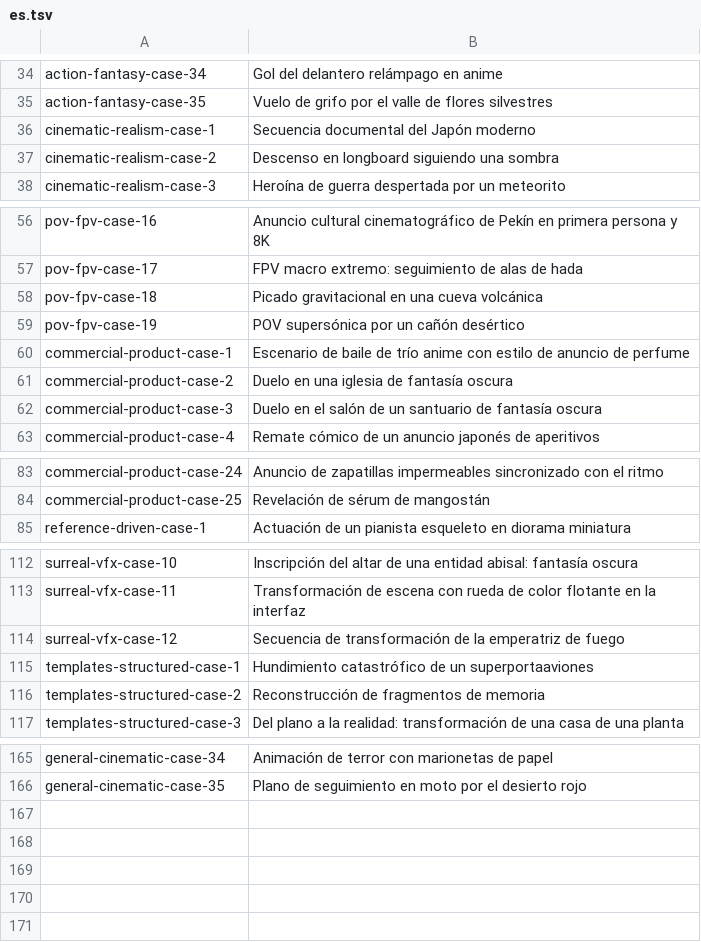
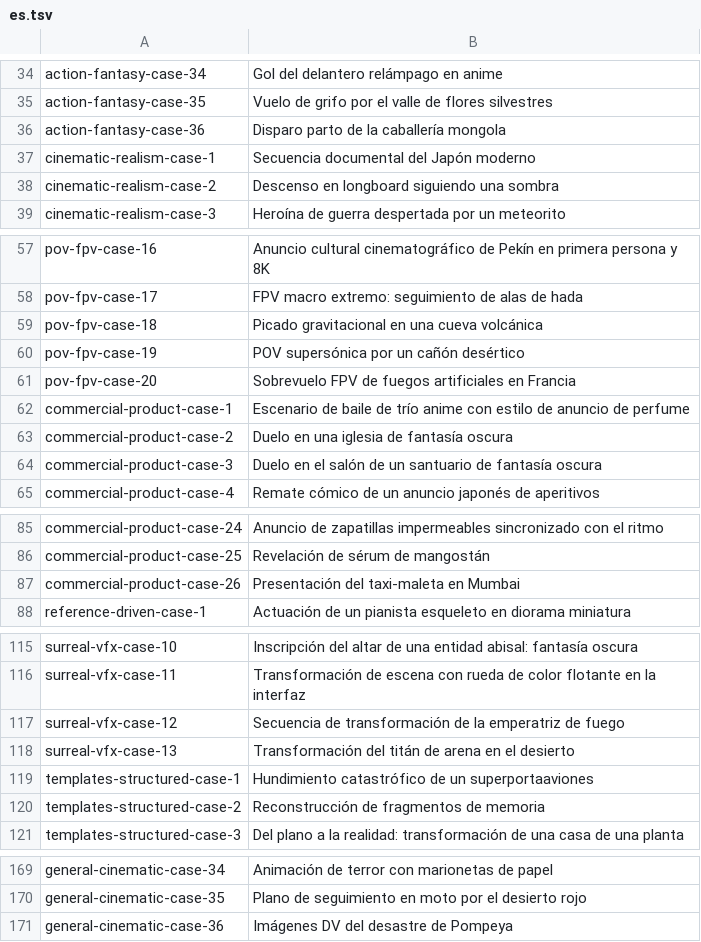
Before and after one commit to Evolink-AI/awesome-seedance-2.0-prompts, a TSV file: data/localized-titles/es.tsv, drawn as a sheet; only a part is shown, gaps mark what is left out.

```diff
--- a/data/localized-titles/es.tsv
+++ b/data/localized-titles/es.tsv
@@ -35,2 +35,3 @@ action-fantasy-case-34	Gol del delantero relámpago en anime
 action-fantasy-case-35	Vuelo de grifo por el valle de flores silvestres
+action-fantasy-case-36	Disparo parto de la caballería mongola
 cinematic-realism-case-1	Secuencia documental del Japón moderno
@@ -59,2 +60,3 @@ pov-fpv-case-18	Picado gravitacional en una cueva volcánica
 pov-fpv-case-19	POV supersónica por un cañón desértico
+pov-fpv-case-20	Sobrevuelo FPV de fuegos artificiales en Francia
 commercial-product-case-1	Escenario de baile de trío anime con estilo de anuncio de perfume
@@ -84,2 +86,3 @@ commercial-product-case-24	Anuncio de zapatillas impermeables sincronizado con e
 commercial-product-case-25	Revelación de sérum de mangostán
+commercial-product-case-26	Presentación del taxi-maleta en Mumbai
 reference-driven-case-1	Actuación de un pianista esqueleto en diorama miniatura
@@ -114,2 +117,3 @@ surreal-vfx-case-11	Transformación de escena con rueda de color flotante en la
 surreal-vfx-case-12	Secuencia de transformación de la emperatriz de fuego
+surreal-vfx-case-13	Transformación del titán de arena en el desierto
 templates-structured-case-1	Hundimiento catastrófico de un superportaaviones
@@ -166 +170,2 @@ general-cinematic-case-34	Animación de terror con marionetas de papel
 general-cinematic-case-35	Plano de seguimiento en moto por el desierto rojo
+general-cinematic-case-36	Imágenes DV del desastre de Pompeya
```
Also changed, not shown: data/localized-titles/de.tsv, data/localized-titles/fr.tsv, 20 other files.
